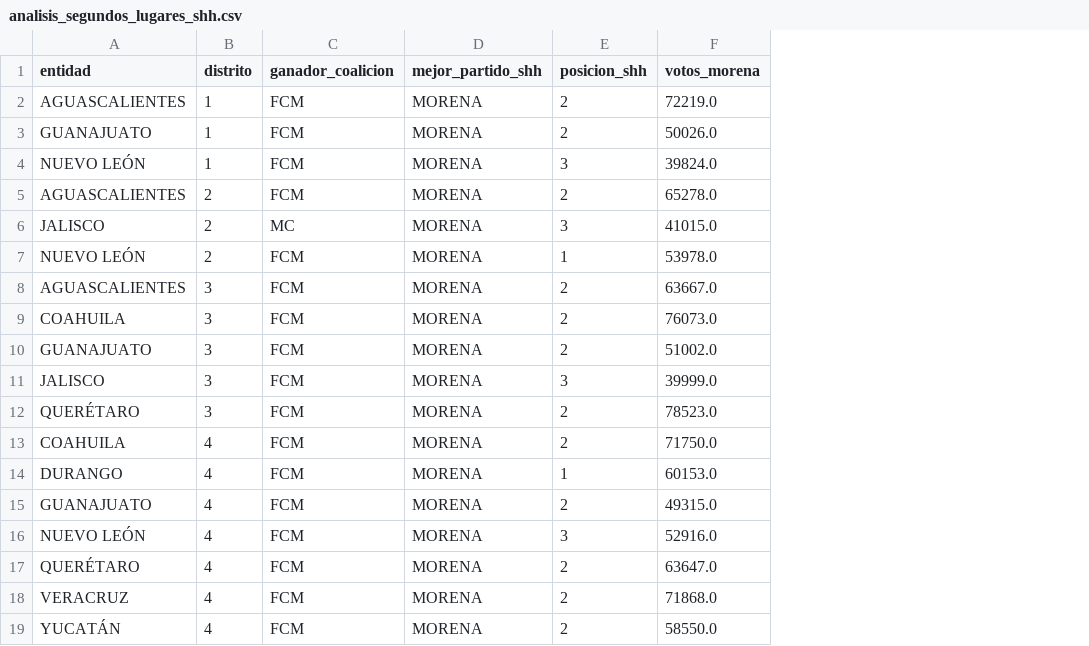
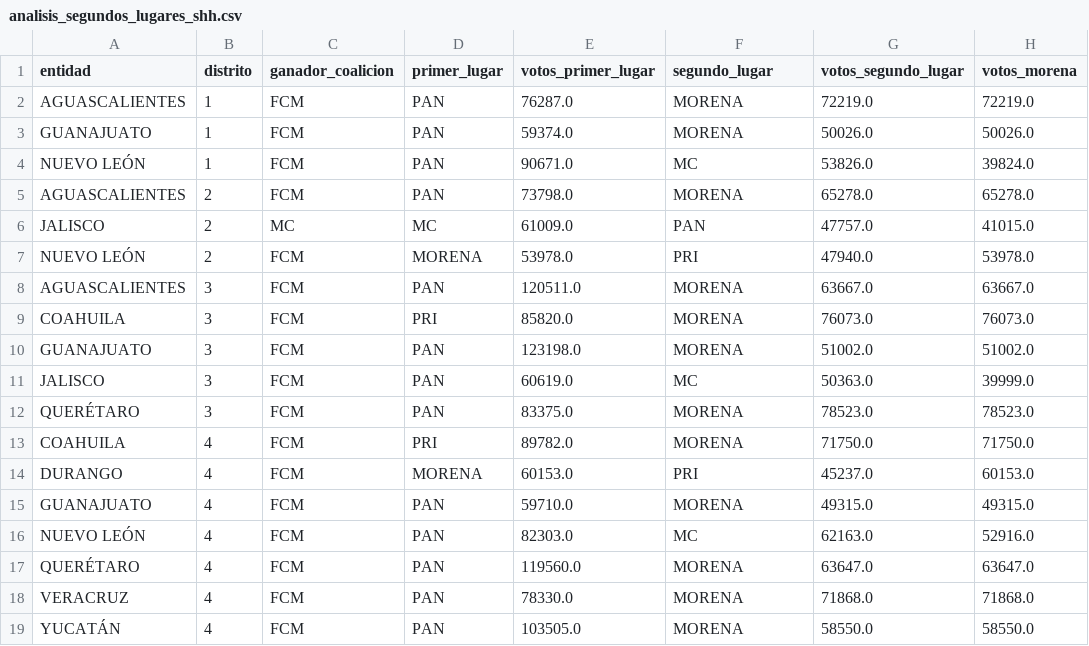
Before and after one commit to tabatatgr/back_electoral, a CSV file: analisis_segundos_lugares_shh.csv, drawn as a sheet; only a part is shown; removed rows and columns are numbered as before the commit, all else as after; the diff covers the shown part only; the diff names each change by its address in the sheet, - before the commit and + after, or states it on an @@ line.

```diff
--- a/analisis_segundos_lugares_shh.csv
+++ b/analisis_segundos_lugares_shh.csv
+column D (primer_lugar), rows 2-19: PAN | PAN | PAN | PAN | MC | MORENA | PAN | PRI | PAN | PAN | PAN | PRI | MORENA | PAN | PAN | PAN | PAN | PAN
+column E (votos_primer_lugar), rows 2-19: 76287.0 | 59374.0 | 90671.0 | 73798.0 | 61009.0 | 53978.0 | 120511.0 | 85820.0 | 123198.0 | 60619.0 | 83375.0 | 89782.0 | 60153.0 | 59710.0 | 82303.0 | 119560.0 | 78330.0 | 103505.0
-column E (posicion_shh), rows 2-19: 2 | 2 | 3 | 2 | 3 | 1 | 2 | 2 | 2 | 3 | 2 | 2 | 1 | 2 | 3 | 2 | 2 | 2
+column G (votos_segundo_lugar), rows 2-19: 72219.0 | 50026.0 | 53826.0 | 65278.0 | 47757.0 | 47940.0 | 63667.0 | 76073.0 | 51002.0 | 50363.0 | 78523.0 | 71750.0 | 45237.0 | 49315.0 | 62163.0 | 63647.0 | 71868.0 | 58550.0
-F1: mejor_partido_shh
+F1: segundo_lugar
-F4 (segundo_lugar): MORENA
+F4 (segundo_lugar): MC
-F6 (segundo_lugar): MORENA
+F6 (segundo_lugar): PAN
-F7 (segundo_lugar): MORENA
+F7 (segundo_lugar): PRI
-F11 (segundo_lugar): MORENA
+F11 (segundo_lugar): MC
-F14 (segundo_lugar): MORENA
+F14 (segundo_lugar): PRI
-F16 (segundo_lugar): MORENA
+F16 (segundo_lugar): MC
```
Also changed, not shown: 8 edited cells elsewhere in this file, 1 other file.
